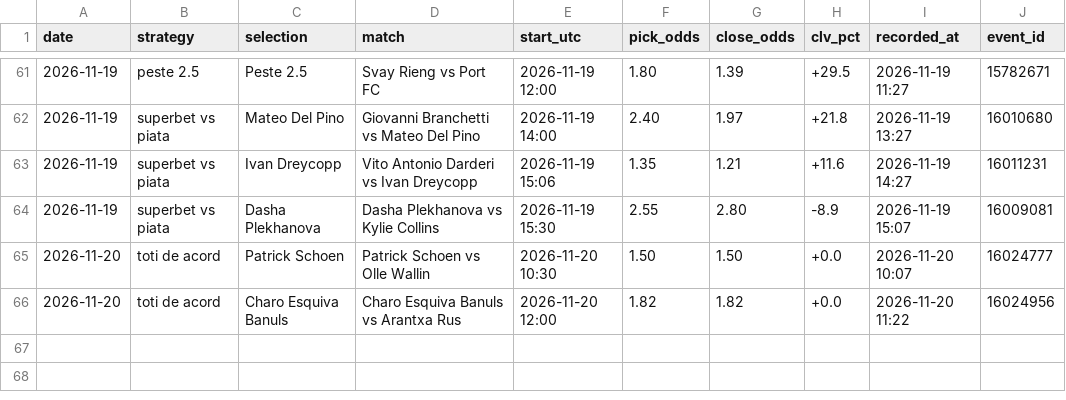
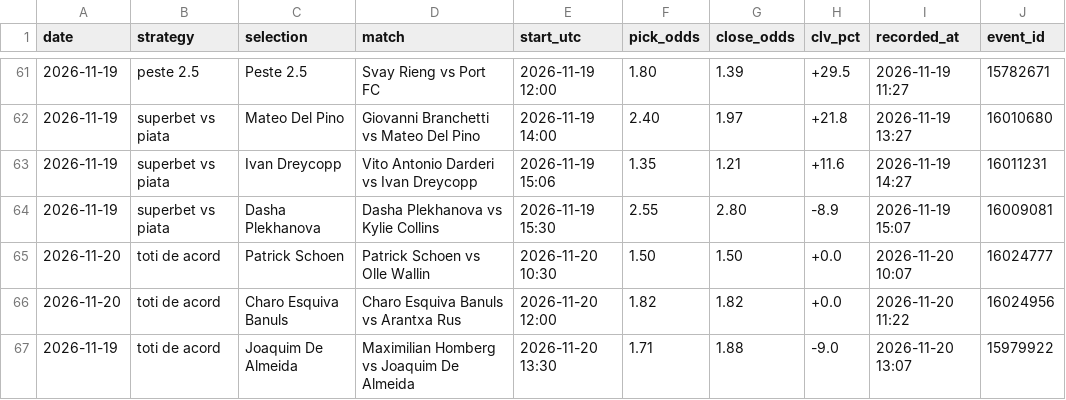
Before and after one commit to andrei0182/live, a CSV file: data/clv_log.csv, drawn as a sheet; only a part is shown, gaps mark what is left out.

```diff
--- a/data/clv_log.csv
+++ b/data/clv_log.csv
@@ -66 +66,2 @@ date,strategy,selection,match,start_utc,pick_odds,close_odds,clv_pct,recorded_at
 2026-11-20,toti de acord,Charo Esquiva Banuls,Charo Esquiva Banuls vs Arantxa Rus,2026-11-20 12:00,1.82,1.82,+0.0,2026-11-20 11:22,16024956
+2026-11-19,toti de acord,Joaquim De Almeida,Maximilian Homberg vs Joaquim De Almeida,2026-11-20 13:30,1.71,1.88,-9.0,2026-11-20 13:07,15979922
```
